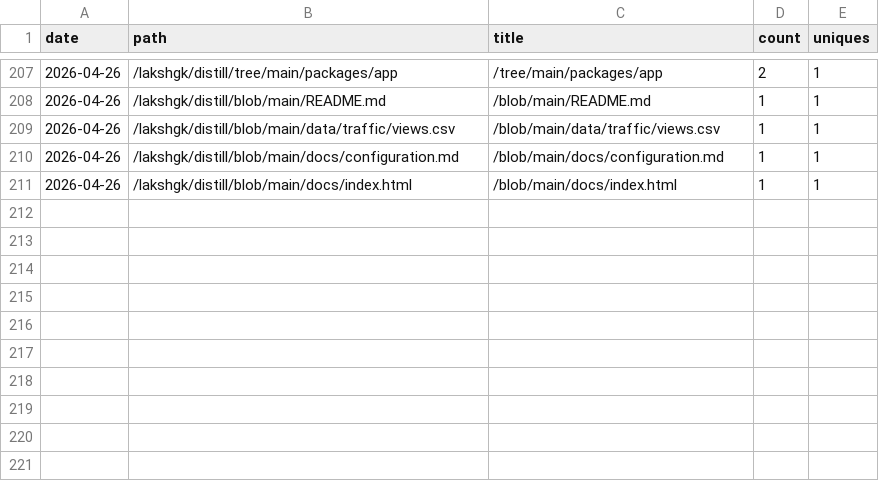
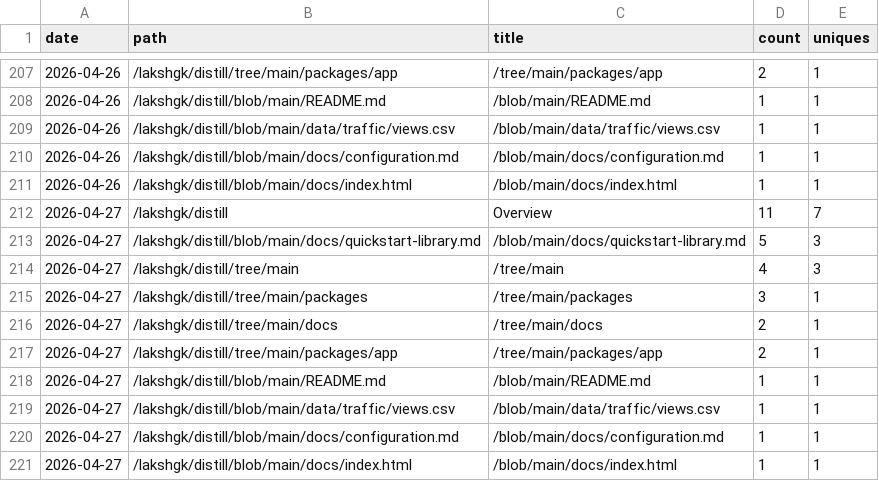
Before and after one commit to lakshgk/distill, a CSV file: data/traffic/popular_paths.csv, drawn as a sheet; only a part is shown, gaps mark what is left out.

```diff
--- a/data/traffic/popular_paths.csv
+++ b/data/traffic/popular_paths.csv
@@ -211 +211,11 @@ date,path,title,count,uniques
 2026-04-26,/lakshgk/distill/blob/main/docs/index.html,/blob/main/docs/index.html,1,1
+2026-04-27,/lakshgk/distill,Overview,11,7
+2026-04-27,/lakshgk/distill/blob/main/docs/quickstart-library.md,/blob/main/docs/quickstart-library.md,5,3
+2026-04-27,/lakshgk/distill/tree/main,/tree/main,4,3
+2026-04-27,/lakshgk/distill/tree/main/packages,/tree/main/packages,3,1
+2026-04-27,/lakshgk/distill/tree/main/docs,/tree/main/docs,2,1
+2026-04-27,/lakshgk/distill/tree/main/packages/app,/tree/main/packages/app,2,1
+2026-04-27,/lakshgk/distill/blob/main/README.md,/blob/main/README.md,1,1
+2026-04-27,/lakshgk/distill/blob/main/data/traffic/views.csv,/blob/main/data/traffic/views.csv,1,1
+2026-04-27,/lakshgk/distill/blob/main/docs/configuration.md,/blob/main/docs/configuration.md,1,1
+2026-04-27,/lakshgk/distill/blob/main/docs/index.html,/blob/main/docs/index.html,1,1
```
Also changed, not shown: data/traffic/referrers.csv, 1 other file.
